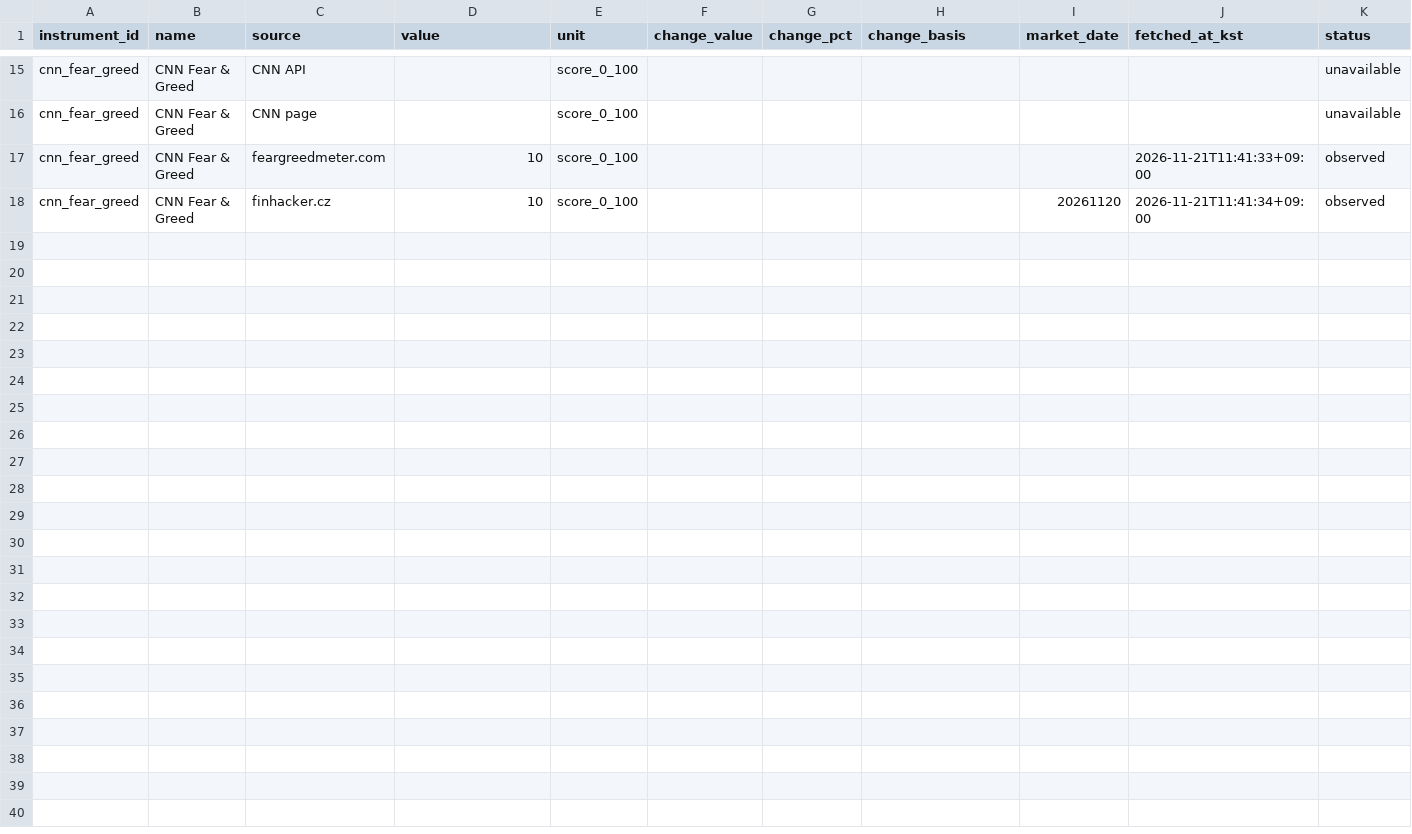
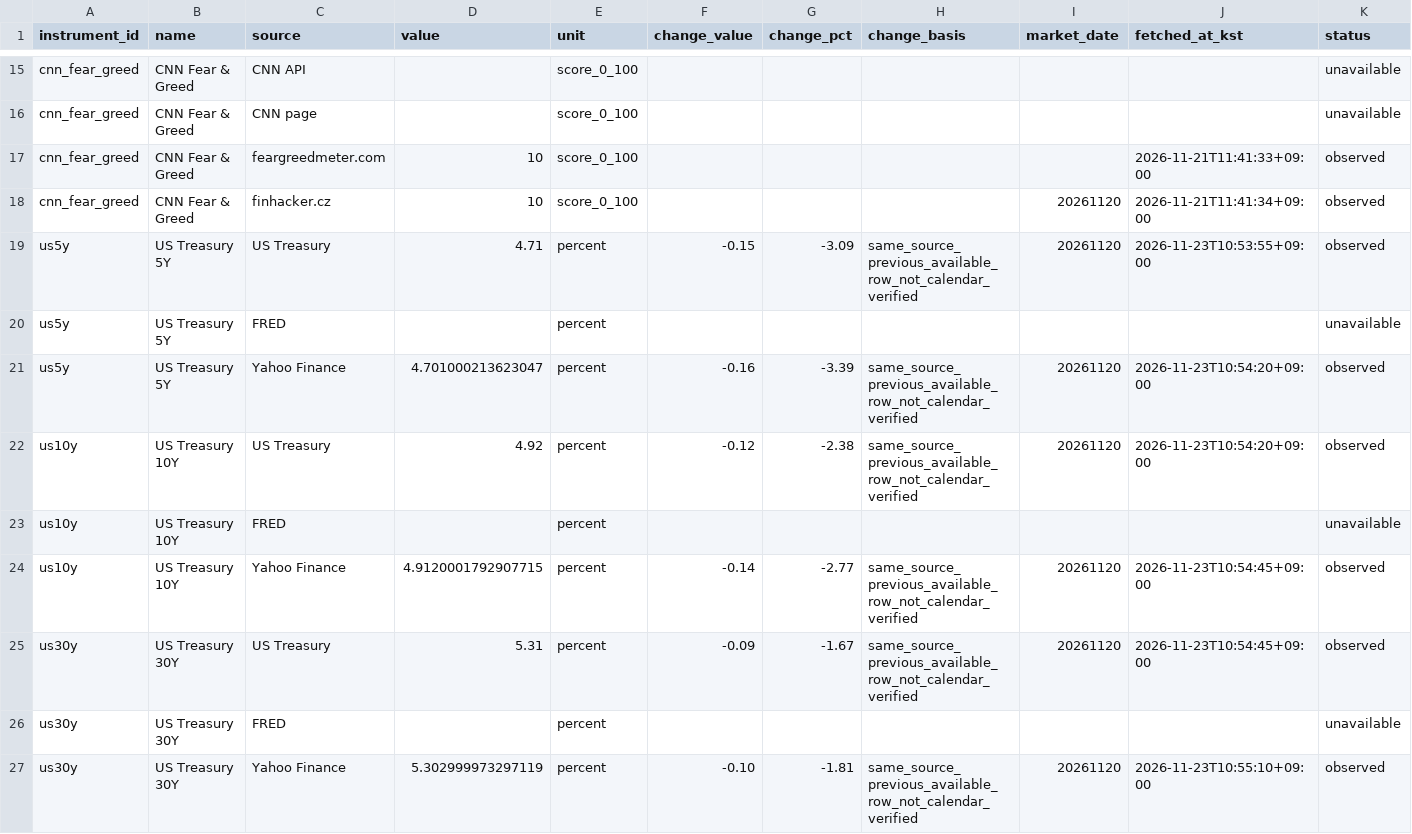
Before and after one commit to hurray1656/etf-reports, a CSV file: reports/markets.csv, drawn as a sheet; only a part is shown, gaps mark what is left out; rows hold the shown columns only; the diff covers the shown part only; the diff names each change by its address in the sheet, - before the commit and + after, or states it on an @@ line.

```diff
--- a/reports/markets.csv
+++ b/reports/markets.csv
+row 19: us5y | US Treasury 5Y | US Treasury | 4.71 | percent | -0.15 | -3.09 | same_source_previous_available_row_not_calendar_verified | 20261120 | 2026-11-23T10:53:55+09:00 | observed
+row 20: us5y | US Treasury 5Y | FRED |  | percent |  |  |  |  |  | unavailable
+row 21: us5y | US Treasury 5Y | Yahoo Finance | 4.701000213623047 | percent | -0.16 | -3.39 | same_source_previous_available_row_not_calendar_verified | 20261120 | 2026-11-23T10:54:20+09:00 | observed
+row 22: us10y | US Treasury 10Y | US Treasury | 4.92 | percent | -0.12 | -2.38 | same_source_previous_available_row_not_calendar_verified | 20261120 | 2026-11-23T10:54:20+09:00 | observed
+row 23: us10y | US Treasury 10Y | FRED |  | percent |  |  |  |  |  | unavailable
+row 24: us10y | US Treasury 10Y | Yahoo Finance | 4.9120001792907715 | percent | -0.14 | -2.77 | same_source_previous_available_row_not_calendar_verified | 20261120 | 2026-11-23T10:54:45+09:00 | observed
+row 25: us30y | US Treasury 30Y | US Treasury | 5.31 | percent | -0.09 | -1.67 | same_source_previous_available_row_not_calendar_verified | 20261120 | 2026-11-23T10:54:45+09:00 | observed
+row 26: us30y | US Treasury 30Y | FRED |  | percent |  |  |  |  |  | unavailable
+row 27: us30y | US Treasury 30Y | Yahoo Finance | 5.302999973297119 | percent | -0.10 | -1.81 | same_source_previous_available_row_not_calendar_verified | 20261120 | 2026-11-23T10:55:10+09:00 | observed
```
Also changed, not shown: 88 edited cells elsewhere in this file, 1 other file.
